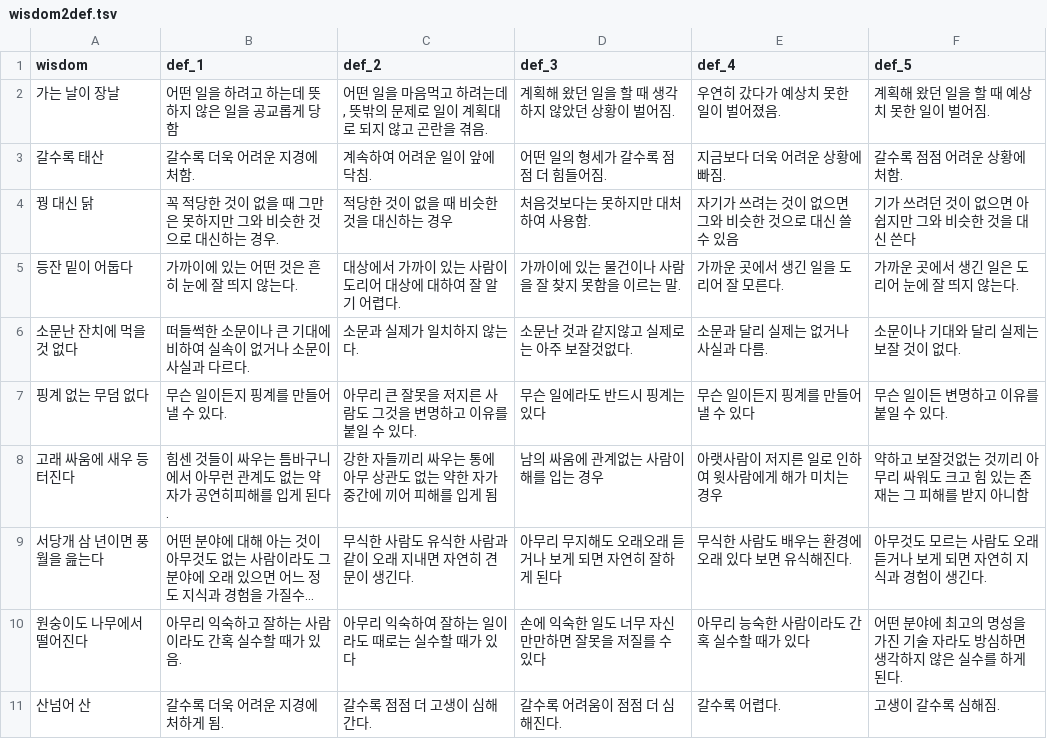
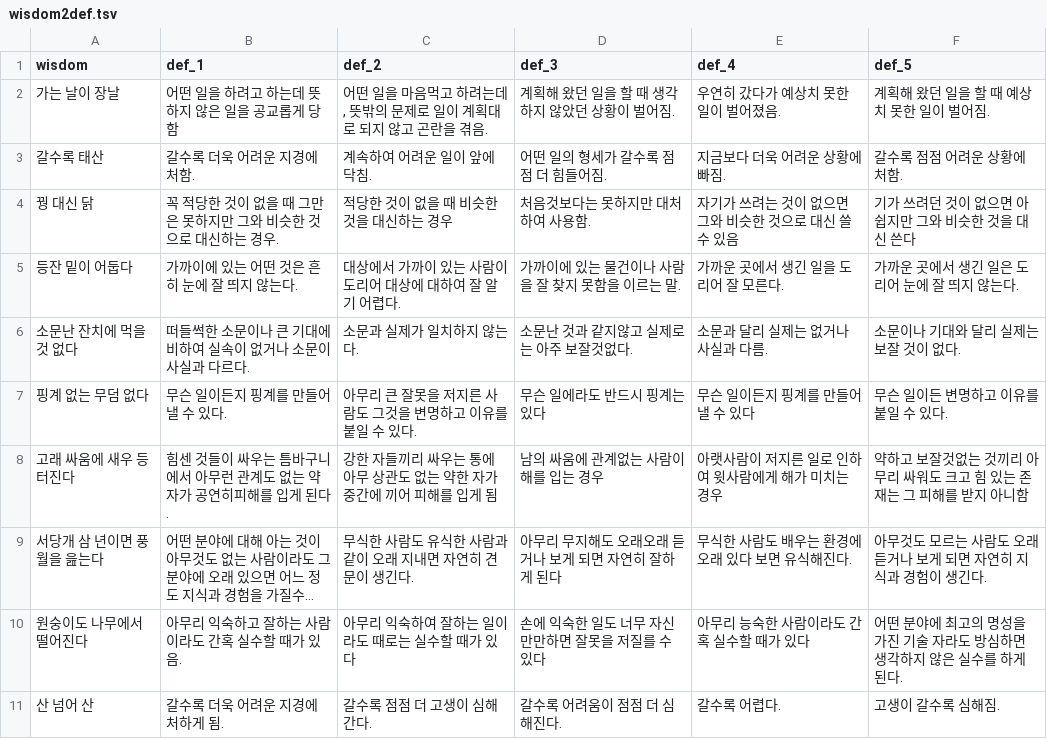
Before and after one commit to wisdomify/wisdomify, a TSV file: data/wisdom2def.tsv, drawn as a sheet; long unchanged cells end in ….

Commit message:
fix wisdom 산넘어 산 -> 산 넘어 산

```diff
--- a/data/wisdom2def.tsv
+++ b/data/wisdom2def.tsv
@@ -10,2 +10,2 @@ wisdom	def_1	def_2	def_3	def_4	def_5
 원숭이도 나무에서 떨어진다	아무리 익숙하고 잘하는 사람이라도 간혹 실수할 때가 있음.	아무리 익숙하여 잘하는 일이라도 때로는 실수할 때가 있다	손에 익숙한 일도 너무 자신만만하면 잘못을 저질를 수 있다	아무리 능숙한 사람이라도 간혹 실수할 때가 있다	어떤 분야에 최고의 명성을 가진 기술 자라도 방심하면 생각하지 않은 실수를 하게 된다.
-산넘어 산	갈수록 더욱 어려운 지경에 처하게 됨.	갈수록 점점 더 고생이 심해 간다.	갈수록 어려움이 점점 더 심해진다.	갈수록 어렵다.	고생이 갈수록 심해짐.
+산 넘어 산	갈수록 더욱 어려운 지경에 처하게 됨.	갈수록 점점 더 고생이 심해 간다.	갈수록 어려움이 점점 더 심해진다.	갈수록 어렵다.	고생이 갈수록 심해짐.
```
Also changed, not shown: data/wisdom2eg_0.tsv.
